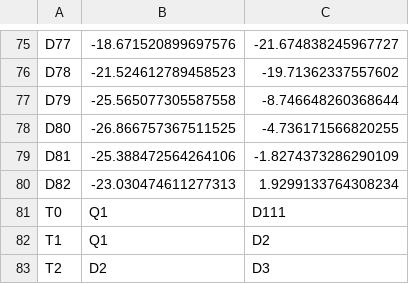
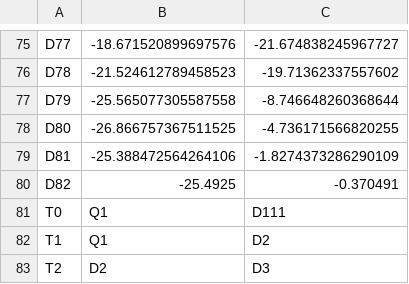
Before and after one commit to lofar-astron/lofar-cabling, a CSV file: share/lofarcabling/layouts/layout613.csv, drawn as a sheet; only a part is shown, gaps mark what is left out.

Commit message:
Small change for testing

```diff
--- a/share/lofarcabling/layouts/layout613.csv
+++ b/share/lofarcabling/layouts/layout613.csv
@@ -79,3 +79,3 @@ D80,-26.866757367511525,-4.736171566820255
 D81,-25.388472564264106,-1.8274373286290109
-D82,-23.030474611277313,1.9299133764308234
+D82,-25.4925,-0.370491
 T0,Q1,D111
```
